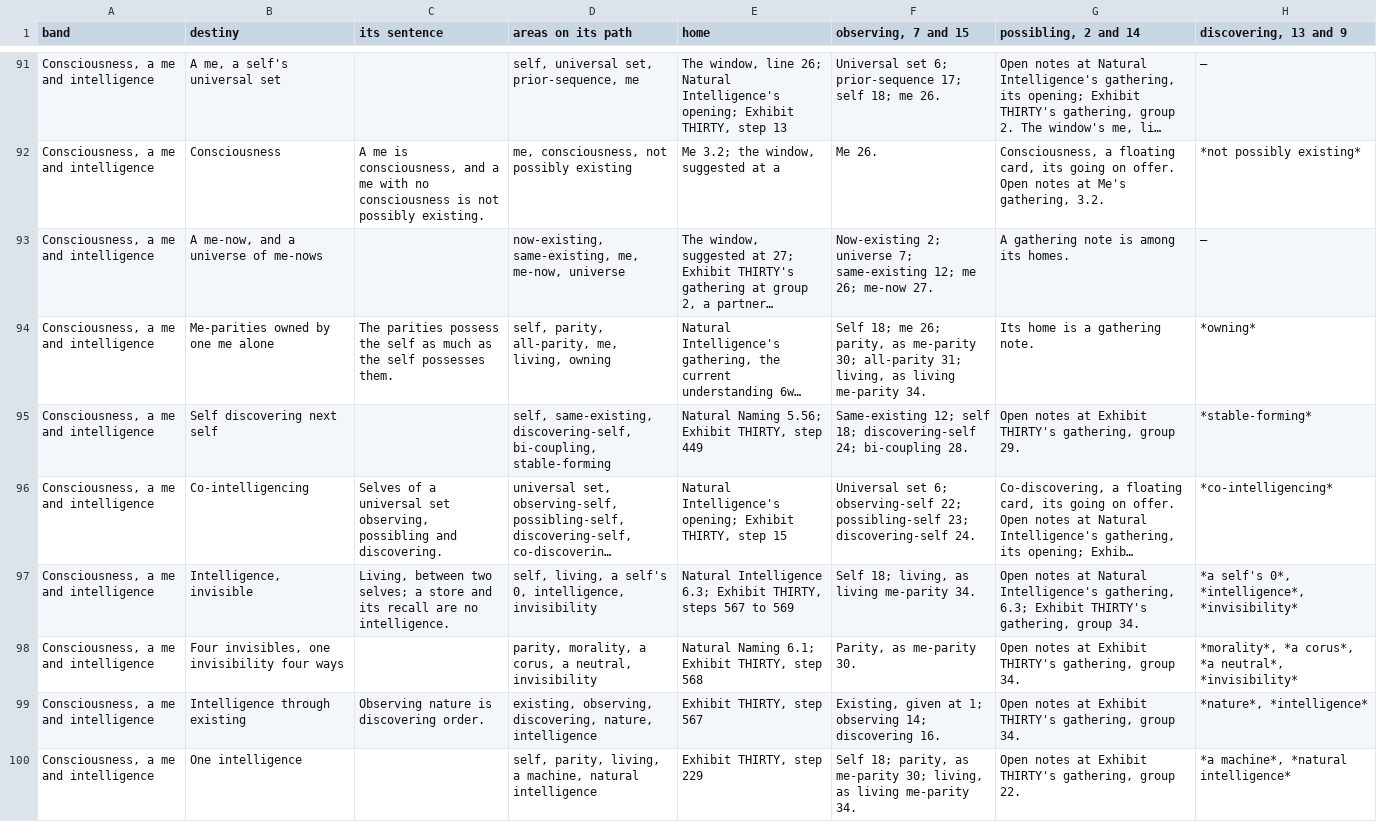
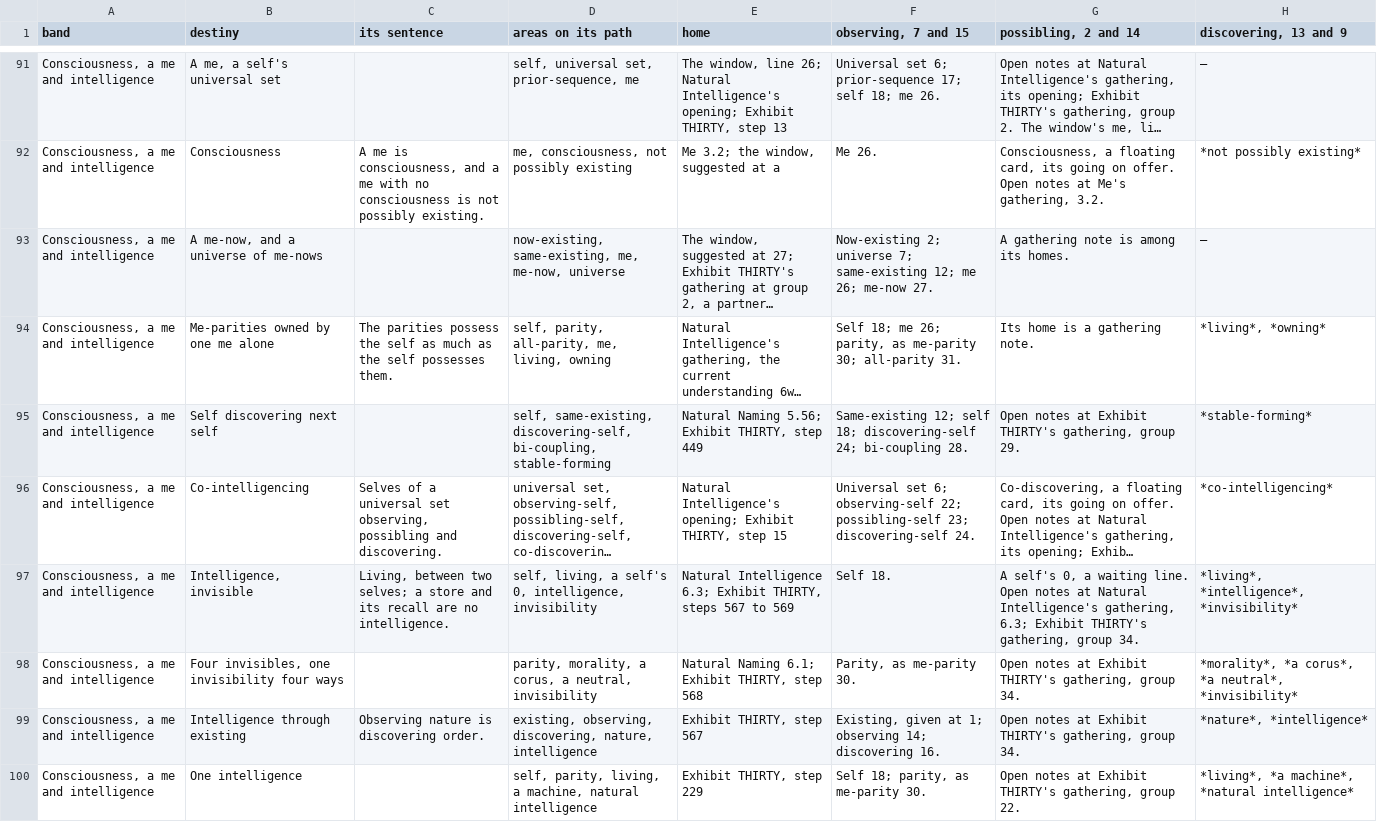
Before and after one commit to chris-j-handel/corus, a CSV file: incoming/v406aiming/Each_aim_by_its_names.csv, drawn as a sheet; only a part is shown, gaps mark what is left out; long unchanged cells end in …; the diff covers the shown part only; the diff names each change by its address in the sheet, - before the commit and + after, or states it on an @@ line.

```diff
--- a/incoming/v406aiming/Each_aim_by_its_names.csv
+++ b/incoming/v406aiming/Each_aim_by_its_names.csv
-F94 (observing, 7 and 15): …30; all-parity 31; living, as living me-parity 34.
+F94 (observing, 7 and 15): …30; all-parity 31.
-H94 (discovering, 13 and 9): *owning*
+H94 (discovering, 13 and 9): *living*, *owning*
-F97 (observing, 7 and 15): Self 18; living, as living me-parity 34.
+F97 (observing, 7 and 15): Self 18.
-G97 (possibling, 2 and 14): Open notes…
+G97 (possibling, 2 and 14): A self's 0, a waiting line. Open notes…
-H97 (discovering, 13 and 9): *a self's 0*, *intelligence*, *invisibility*
+H97 (discovering, 13 and 9): *living*, *intelligence*, *invisibility*
-F100 (observing, 7 and 15): …as me-parity 30; living, as living me-parity 34.
+F100 (observing, 7 and 15): …as me-parity 30.
-H100 (discovering, 13 and 9): *a machine*, *natural intelligence*
+H100 (discovering, 13 and 9): *living*, *a machine*, *natural intelligence*
```
Also changed, not shown: 73 edited cells elsewhere in this file, 9 other files.
